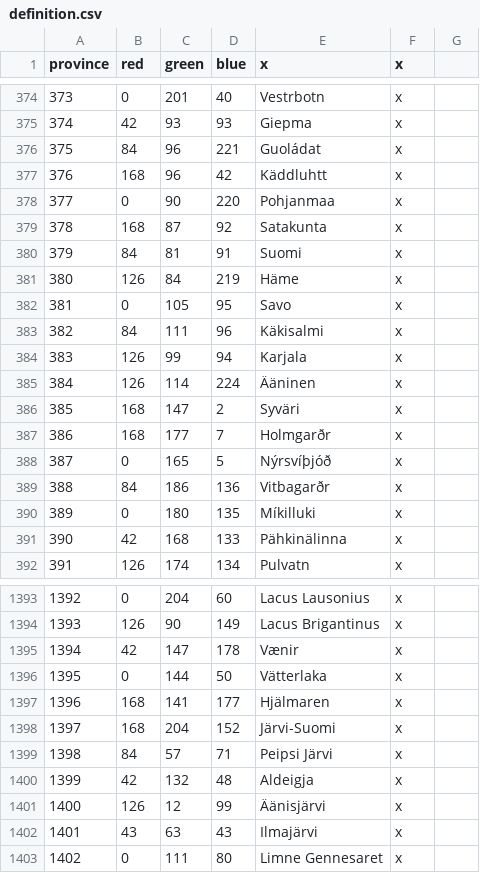
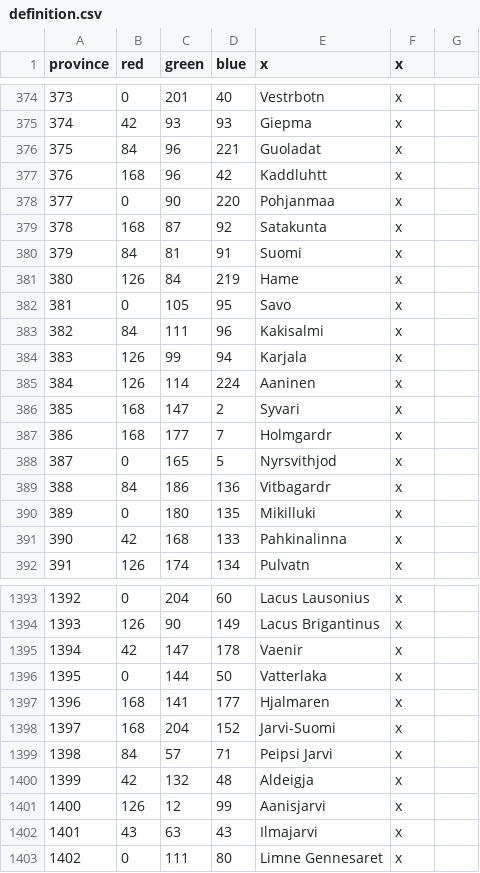
Before and after one commit to preslavb/lux-invicta-repository, a CSV file: map/definition.csv, drawn as a sheet; only a part is shown, gaps mark what is left out; the diff covers the shown part only.

```diff
--- a/map/definition.csv
+++ b/map/definition.csv
@@ -375,4 +375,4 @@ province;red;green;blue;x;x
 374;42;93;93;Giepma;x
-375;84;96;221;Guoládat;x
-376;168;96;42;Käddluhtt;x
+375;84;96;221;Guoladat;x
+376;168;96;42;Kaddluhtt;x
 377;0;90;220;Pohjanmaa;x
@@ -380,13 +380,13 @@ province;red;green;blue;x;x
 379;84;81;91;Suomi;x
-380;126;84;219;Häme;x
+380;126;84;219;Hame;x
 381;0;105;95;Savo;x
-382;84;111;96;Käkisalmi;x
+382;84;111;96;Kakisalmi;x
 383;126;99;94;Karjala;x
-384;126;114;224;Ääninen;x
-385;168;147;2;Syväri;x
-386;168;177;7;Holmgarðr;x
-387;0;165;5;Nýrsvíþjóð;x
-388;84;186;136;Vitbagarðr;x
-389;0;180;135;Míkilluki;x
-390;42;168;133;Pähkinälinna;x
+384;126;114;224;Aaninen;x
+385;168;147;2;Syvari;x
+386;168;177;7;Holmgardr;x
+387;0;165;5;Nyrsvithjod;x
+388;84;186;136;Vitbagardr;x
+389;0;180;135;Mikilluki;x
+390;42;168;133;Pahkinalinna;x
 391;126;174;134;Pulvatn;x
@@ -1394,10 +1394,10 @@ province;red;green;blue;x;x
 1393;126;90;149;Lacus Brigantinus;x
-1394;42;147;178;Vænir;x
-1395;0;144;50;Vätterlaka;x
-1396;168;141;177;Hjälmaren;x
-1397;168;204;152;Järvi-Suomi;x
-1398;84;57;71;Peipsi Järvi;x
+1394;42;147;178;Vaenir;x
+1395;0;144;50;Vatterlaka;x
+1396;168;141;177;Hjalmaren;x
+1397;168;204;152;Jarvi-Suomi;x
+1398;84;57;71;Peipsi Jarvi;x
 1399;42;132;48;Aldeigja;x
-1400;126;12;99;Äänisjärvi;x
-1401;43;63;43;Ilmajärvi;x
+1400;126;12;99;Aanisjarvi;x
+1401;43;63;43;Ilmajarvi;x
 1402;0;111;80;Limne Gennesaret;x
```
Also changed, not shown: 170 edited cells elsewhere in this file, localisation/1_titles.csv, 19 other files.
